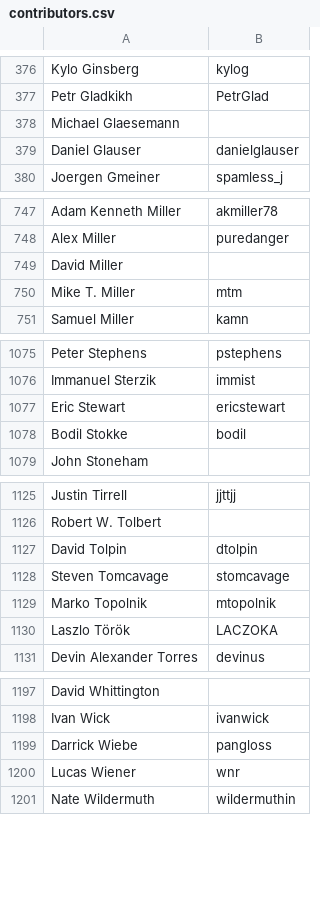
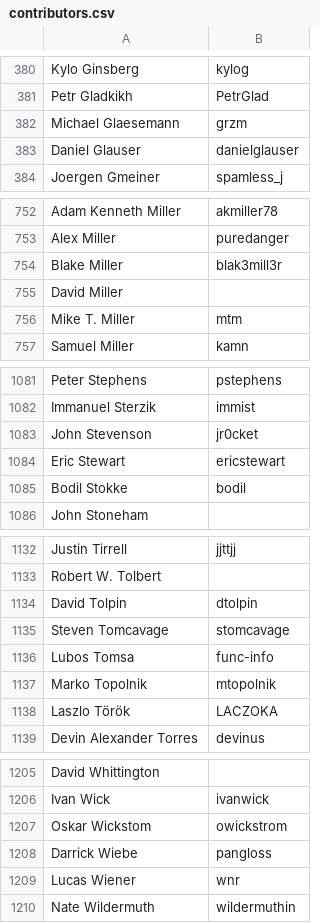
Before and after one commit to clojure/clojure-site, a CSV file: content/community/contributors.csv, drawn as a sheet; only a part is shown, gaps mark what is left out; the diff covers the shown part only.

```diff
--- a/content/community/contributors.csv
+++ b/content/community/contributors.csv
@@ -377,3 +381,3 @@ Kylo Ginsberg,kylog
 Petr Gladkikh,PetrGlad
-Michael Glaesemann,
+Michael Glaesemann,grzm
 Daniel Glauser,danielglauser
@@ -748,2 +753,3 @@ Adam Kenneth Miller,akmiller78
 Alex Miller,puredanger
+Blake Miller,blak3mill3r
 David Miller,
@@ -1076,2 +1082,3 @@ Peter Stephens,pstephens
 Immanuel Sterzik,immist
+John Stevenson,jr0cket
 Eric Stewart,ericstewart
@@ -1128,2 +1135,3 @@ David Tolpin,dtolpin
 Steven Tomcavage,stomcavage
+Lubos Tomsa,func-info
 Marko Topolnik,mtopolnik
@@ -1198,2 +1206,3 @@ David Whittington,
 Ivan Wick,ivanwick
+Oskar Wickstom,owickstrom
 Darrick Wiebe,pangloss
```
Also changed, not shown: 5 added rows elsewhere in this file.
